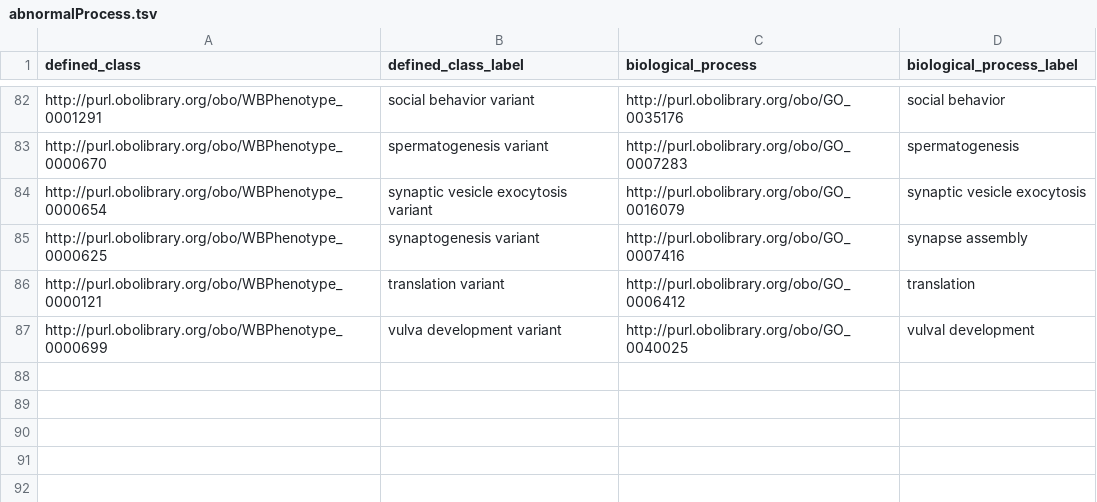
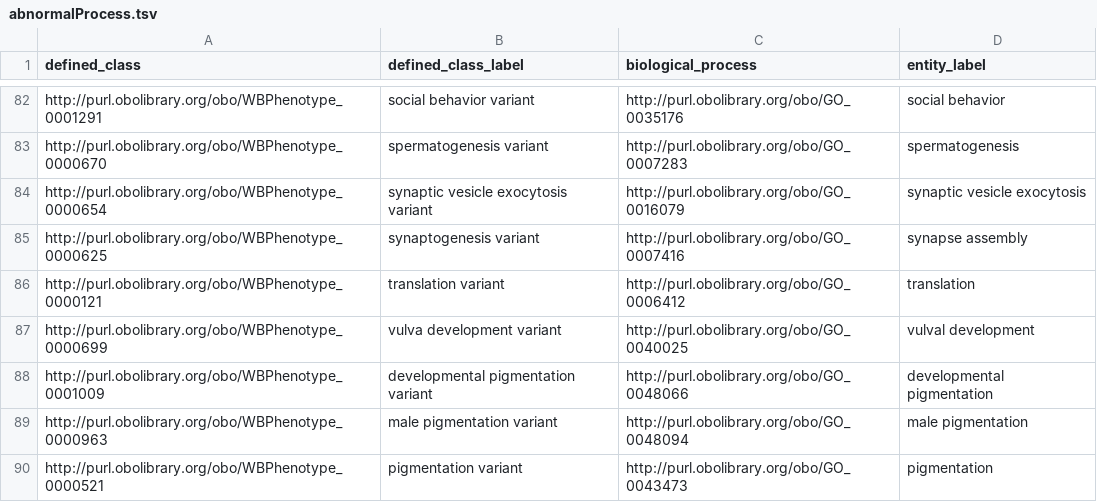
Before and after one commit to obophenotype/c-elegans-phenotype-ontology, a TSV file: src/patterns/data/manual/abnormalProcess.tsv, drawn as a sheet; only a part is shown, gaps mark what is left out; the diff names each change by its address in the sheet, - before the commit and + after, or states it on an @@ line.

```diff
--- a/src/patterns/data/manual/abnormalProcess.tsv
+++ b/src/patterns/data/manual/abnormalProcess.tsv
-D1: biological_process_label
+D1: entity_label
+row 88: http://purl.obolibrary.org/obo/WBPhenotype_0001009 | developmental pigmentation variant | http://purl.obolibrary.org/obo/GO_0048066 | developmental pigmentation
+row 89: http://purl.obolibrary.org/obo/WBPhenotype_0000963 | male pigmentation variant | http://purl.obolibrary.org/obo/GO_0048094 | male pigmentation
+row 90: http://purl.obolibrary.org/obo/WBPhenotype_0000521 | pigmentation variant | http://purl.obolibrary.org/obo/GO_0043473 | pigmentation
```
Also changed, not shown: src/patterns/data/manual/abnormalMorphology.tsv, 3 other files.
